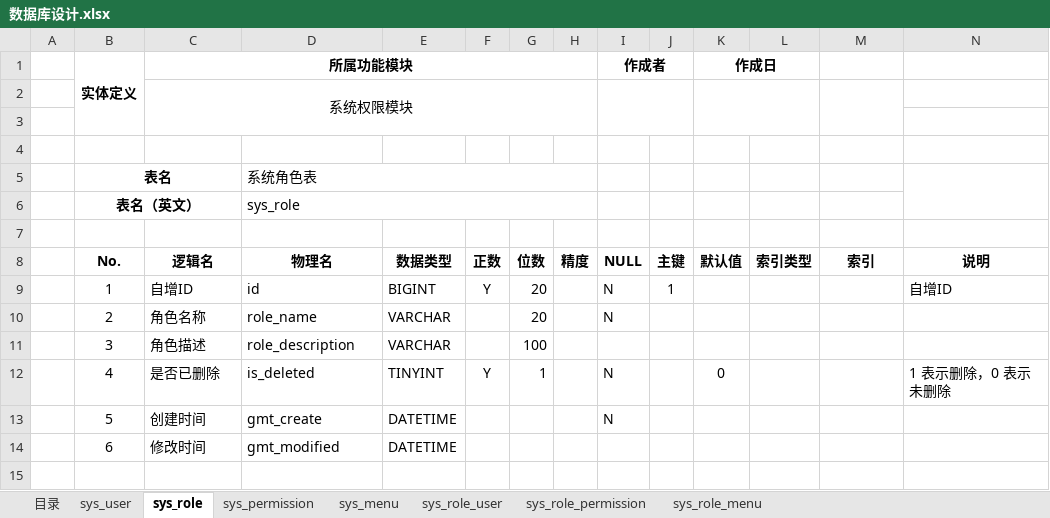
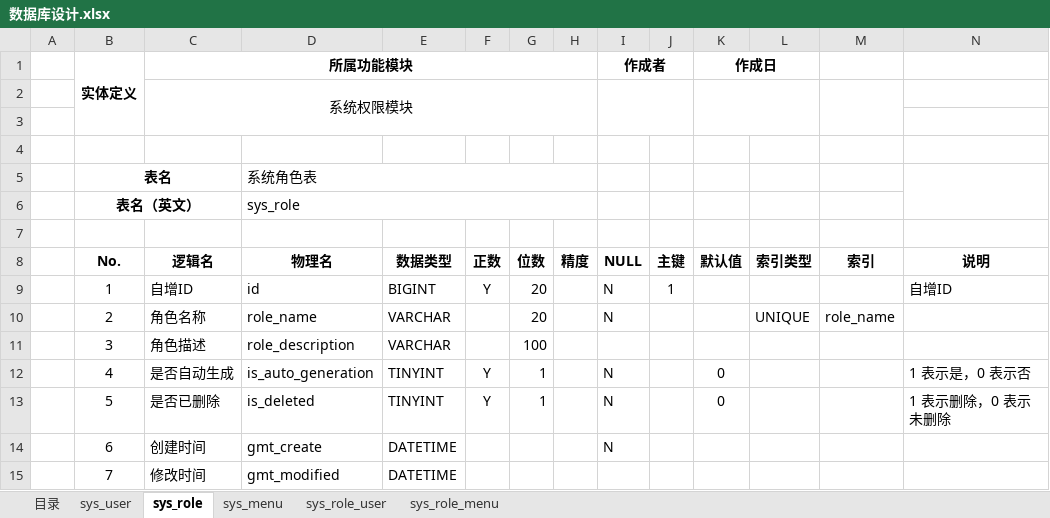
Before and after one commit to KingLimbo/long-night, an Excel workbook: 数据库设计.xlsx, sheet sys_role, drawn as a sheet; values as stored, in another font and other column widths than the file's, no borders; the diff names each change by its address in the sheet, - before the commit and + after, or states it on an @@ line.

```diff
--- a/数据库设计.xlsx (sheet sys_role)
+++ b/数据库设计.xlsx (sheet sys_role)
-sheet tab: sys_permission
-sheet tab: sys_role_permission
-L10 (索引类型): (empty)
+L10 (索引类型): UNIQUE
-M10 (索引): (empty)
+M10 (索引): role_name
-C12 (逻辑名): 是否已删除
+C12 (逻辑名): 是否自动生成
-D12 (物理名): is_deleted
+D12 (物理名): is_auto_generation
-N12 (说明): 1 表示删除，0 表示未删除
+N12 (说明): 1 表示是，0 表示否
-C13 (逻辑名): 创建时间
+C13 (逻辑名): 是否已删除
-D13 (物理名): gmt_create
+D13 (物理名): is_deleted
-E13 (数据类型): DATETIME
+E13 (数据类型): TINYINT
-F13 (正数): (empty)
+F13 (正数): Y
-G13 (位数): (empty)
+G13 (位数): 1
-K13 (默认值): (empty)
+K13 (默认值): 0
-N13 (说明): (empty)
+N13 (说明): 1 表示删除，0 表示未删除
-C14 (逻辑名): 修改时间
+C14 (逻辑名): 创建时间
-D14 (物理名): gmt_modified
+D14 (物理名): gmt_create
-I14 (NULL): (empty)
+I14 (NULL): N
+row 15:  | 7 | 修改时间 | gmt_modified | DATETIME
```
Also changed, not shown: sheet sys_menu, sheet sys_user, sheet 目录, sheet sys_role_user, sheet sys_role_menu, 数据库表生成工具.xlsm, 2 other files.
